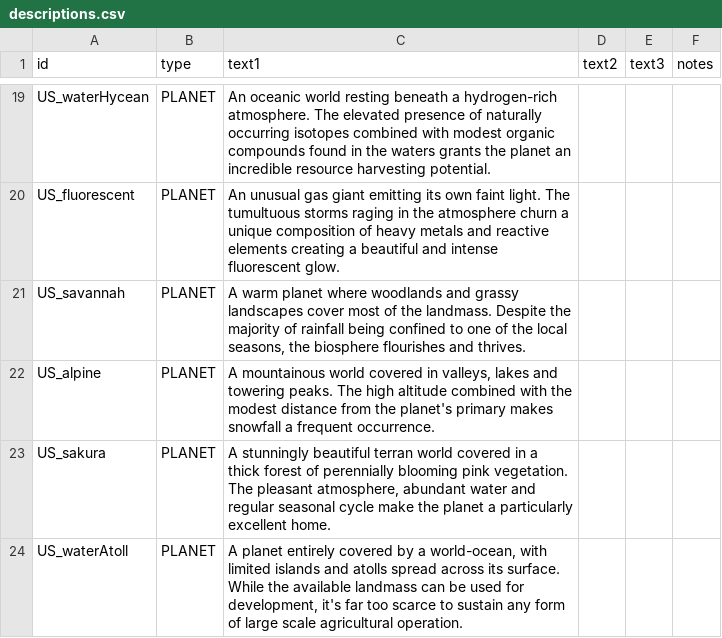
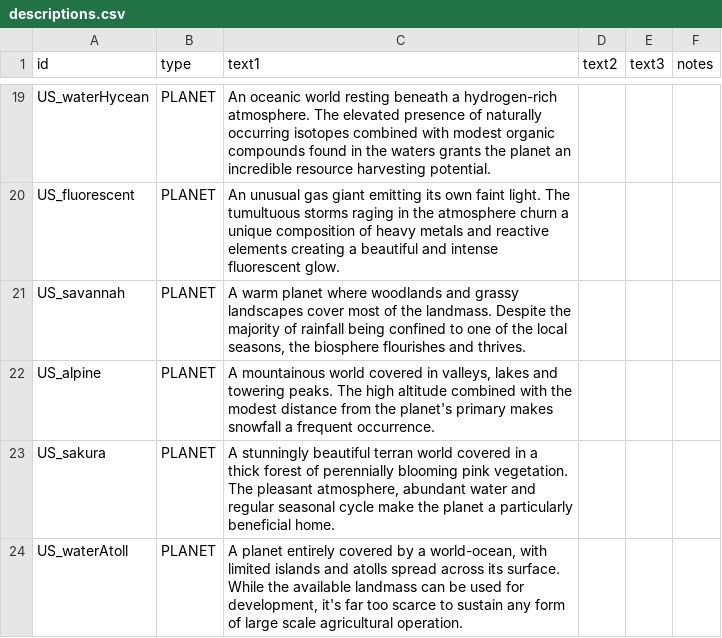
Before and after one commit to JamesTripleQ/Unknown-Skies, a CSV file: data/strings/descriptions.csv, drawn as a sheet; only a part is shown, gaps mark what is left out.

```diff
--- a/data/strings/descriptions.csv
+++ b/data/strings/descriptions.csv
@@ -22,3 +22,3 @@ US_savannah,PLANET,"A warm planet where woodlands and grassy landscapes cover mo
 US_alpine,PLANET,"A mountainous world covered in valleys, lakes and towering peaks. The high altitude combined with the modest distance from the planet's primary makes snowfall a frequent occurrence.",,,
-US_sakura,PLANET,"A stunningly beautiful terran world covered in a thick forest of perennially blooming pink vegetation. The pleasant atmosphere, abundant water and regular seasonal cycle make the planet a particularly excellent home.",,,
+US_sakura,PLANET,"A stunningly beautiful terran world covered in a thick forest of perennially blooming pink vegetation. The pleasant atmosphere, abundant water and regular seasonal cycle make the planet a particularly beneficial home.",,,
 US_waterAtoll,PLANET,"A planet entirely covered by a world-ocean, with limited islands and atolls spread across its surface. While the available landmass can be used for development, it's far too scarce to sustain any form of large scale agricultural operation.",,,
```
Also changed, not shown: data/campaign/market_conditions.csv, 5 other files.
